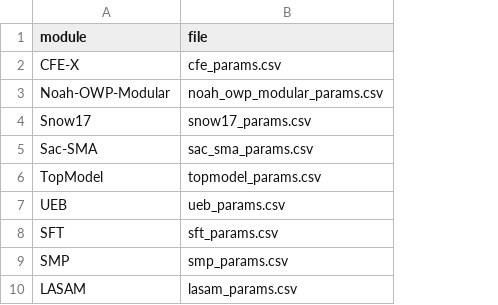
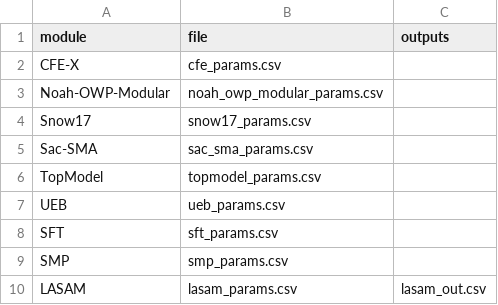
Before and after one commit to NGWPC/icefabric-archive, a CSV file: src/icefabric_api/data/modules.csv, drawn as a sheet; the diff names each change by its address in the sheet, - before the commit and + after, or states it on an @@ line.

Commit message:
NGWPC-6394 - Create LASAM IPE Endpoint

```diff
--- a/src/icefabric_api/data/modules.csv
+++ b/src/icefabric_api/data/modules.csv
+column C (outputs), row 10: lasam_out.csv
```
Also changed, not shown: 8 other files.
